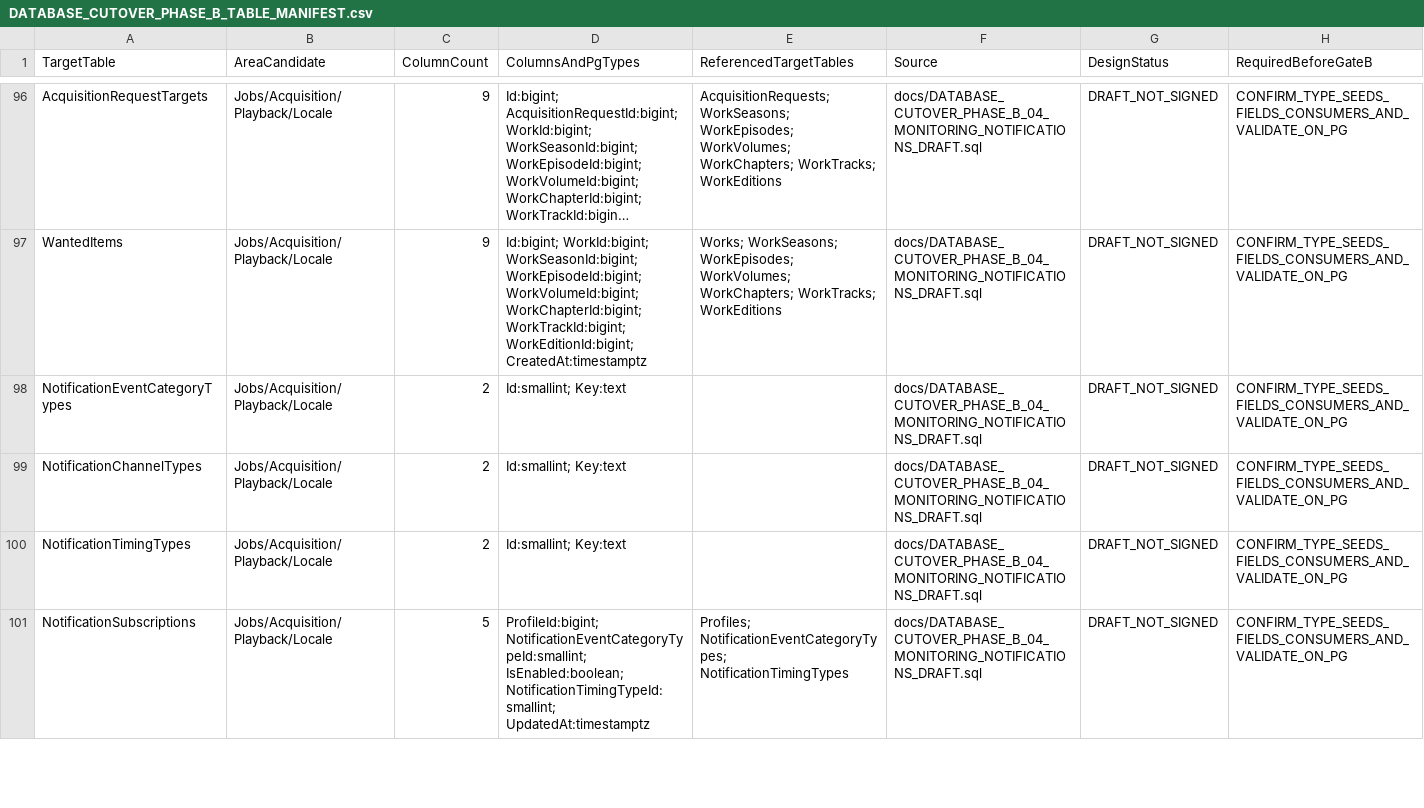
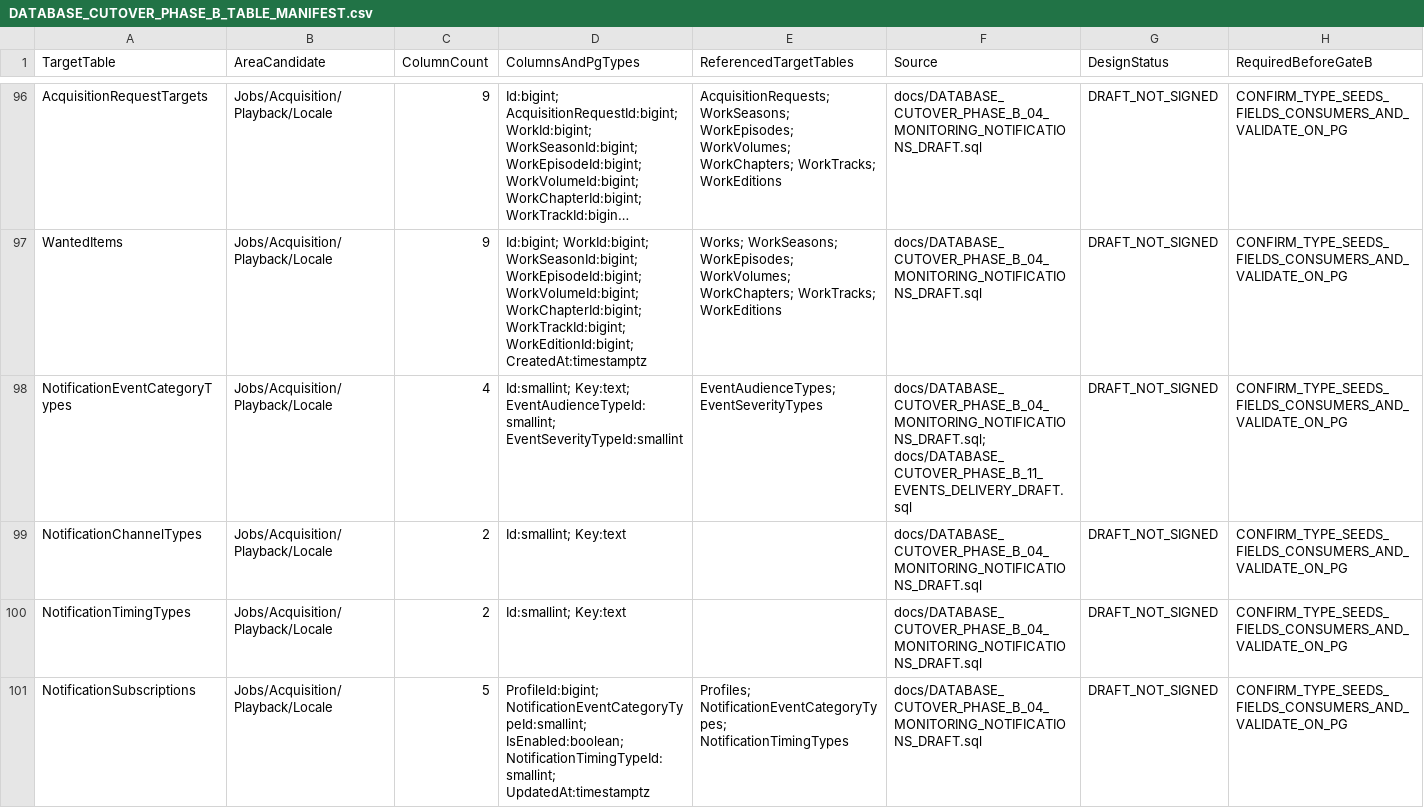
Before and after one commit to Juloc/Jularr, a CSV file: docs/DATABASE_CUTOVER_PHASE_B_TABLE_MANIFEST.csv, drawn as a sheet; only a part is shown, gaps mark what is left out; long unchanged cells end in ….

```diff
--- a/docs/DATABASE_CUTOVER_PHASE_B_TABLE_MANIFEST.csv
+++ b/docs/DATABASE_CUTOVER_PHASE_B_TABLE_MANIFEST.csv
@@ -97,3 +97,3 @@ TargetTable,AreaCandidate,ColumnCount,ColumnsAndPgTypes,ReferencedTargetTables,S
 "WantedItems","Jobs/Acquisition/Playback/Locale","9","Id:bigint; WorkId:bigint; WorkSeasonId:bigint; WorkEpisodeId:bigint; WorkVolumeId:bigint; WorkChapterId:bigint; WorkTrackId:bigint; WorkEditionId:bigint; CreatedAt:timestamptz","Works; WorkSeasons; WorkEpisodes; WorkVolumes; WorkChapters; WorkTracks; WorkEditions","docs/DATABASE_CUTOVER_PHASE_B_04_MONITORING_NOTIFICATIONS_DRAFT.sql","DRAFT_NOT_SIGNED","CONFIRM_TYPE_SEEDS_FIELDS_CONSUMERS_AND_VALIDATE_ON_PG"
-"NotificationEventCategoryTypes","Jobs/Acquisition/Playback/Locale","2","Id:smallint; Key:text","","docs/DATABASE_CUTOVER_PHASE_B_04_MONITORING_NOTIFICATIONS_DRAFT.sql","DRAFT_NOT_SIGNED","CONFIRM_TYPE_SEEDS_FIELDS_CONSUMERS_AND_VALIDATE_ON_PG"
+"NotificationEventCategoryTypes","Jobs/Acquisition/Playback/Locale","4","Id:smallint; Key:text; EventAudienceTypeId:smallint; EventSeverityTypeId:smallint","EventAudienceTypes; EventSeverityTypes","docs/DATABASE_CUTOVER_PHASE_B_04_MONITORING_NOTIFICATIONS_DRAFT.sql; docs/DATABASE_CUTOVER_PHASE_B_11_EVENTS_DELIVERY_DRAFT.sql","DRAFT_NOT_SIGNED","CONFIRM_TYPE_SEEDS_FIELDS_CONSUMERS_AND_VALIDATE_ON_PG"
 "NotificationChannelTypes","Jobs/Acquisition/Playback/Locale","2","Id:smallint; Key:text","","docs/DATABASE_CUTOVER_PHASE_B_04_MONITORING_NOTIFICATIONS_DRAFT.sql","DRAFT_NOT_SIGNED","CONFIRM_TYPE_SEEDS_FIELDS_CONSUMERS_AND_VALIDATE_ON_PG"
```
Also changed, not shown: docs/DATABASE_CUTOVER_PHASE_B_ENUM_SEED_MANIFEST.csv, 7 other files.
